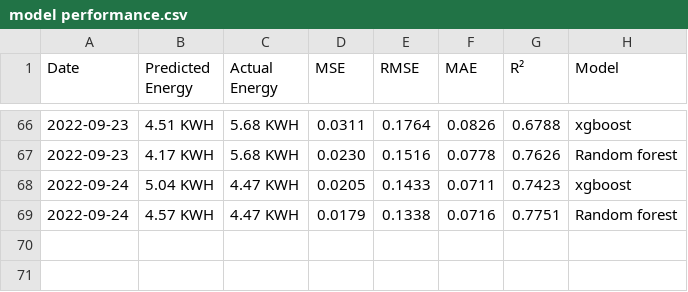
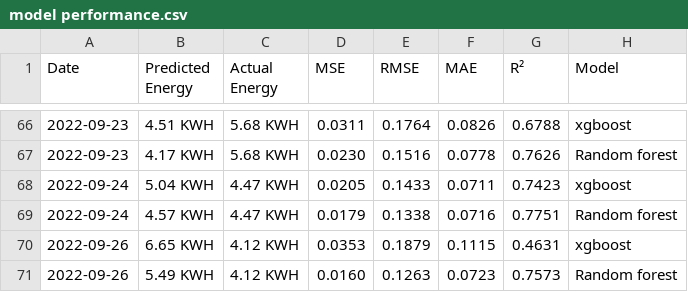
Before and after one commit to Mubeen31/model-performance, a CSV file: model performance.csv, drawn as a sheet; only a part is shown, gaps mark what is left out.

Commit message:
first commit

```diff
--- a/model performance.csv
+++ b/model performance.csv
@@ -69 +69,3 @@ Date,Predicted Energy,Actual Energy,MSE,RMSE,MAE,R²,Model
 2022-09-24,4.57 KWH,4.47 KWH,0.0179,0.1338,0.0716,0.7751,Random forest
+2022-09-26,6.65 KWH,4.12 KWH,0.0353,0.1879,0.1115,0.4631,xgboost
+2022-09-26,5.49 KWH,4.12 KWH,0.0160,0.1263,0.0723,0.7573,Random forest
```
